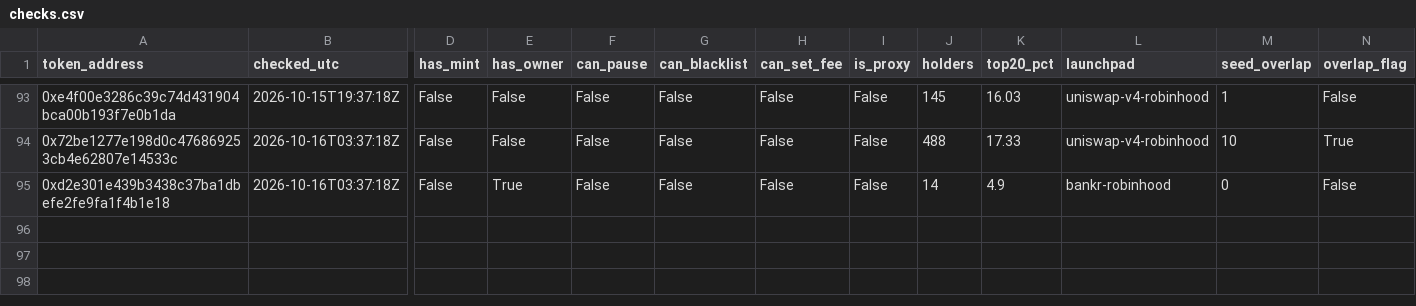
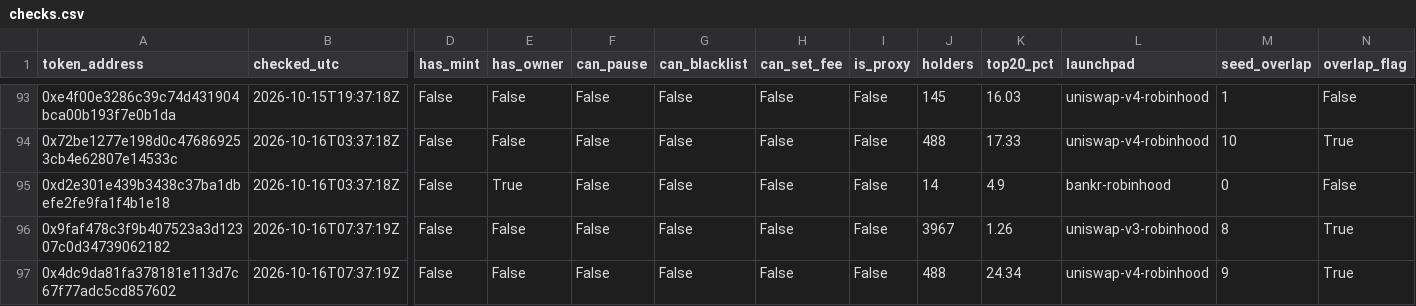
Before and after one commit to battlemaster69/Cockpit, a CSV file: rhc_recorder/data/checks.csv, drawn as a sheet; only a part is shown, gaps mark what is left out; rows hold the shown columns only; the diff names each change by its address in the sheet, - before the commit and + after, or states it on an @@ line.

```diff
--- a/rhc_recorder/data/checks.csv
+++ b/rhc_recorder/data/checks.csv
+row 96: 0x9faf478c3f9b407523a3d12307c0d34739062182 | 2026-10-16T07:37:19Z | False | False | False | False | False | False | 3967 | 1.26 | uniswap-v3-robinhood | 8 | True
+row 97: 0x4dc9da81fa378181e113d7c67f77adc5cd857602 | 2026-10-16T07:37:19Z | False | False | False | False | False | False | 488 | 24.34 | uniswap-v4-robinhood | 9 | True
```
Also changed, not shown: rhc_recorder/data/cohort.csv, rhc_recorder/data/runs.csv, 4 other files.
